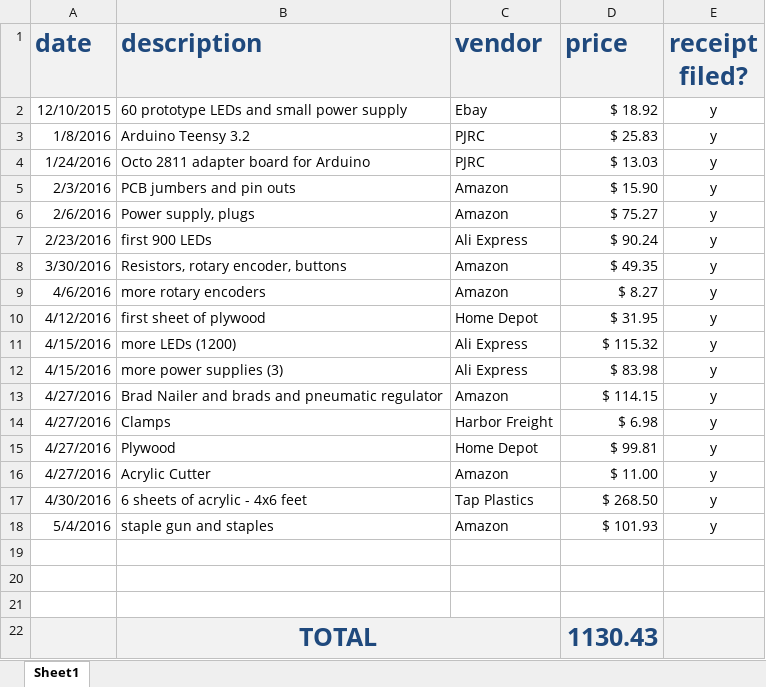
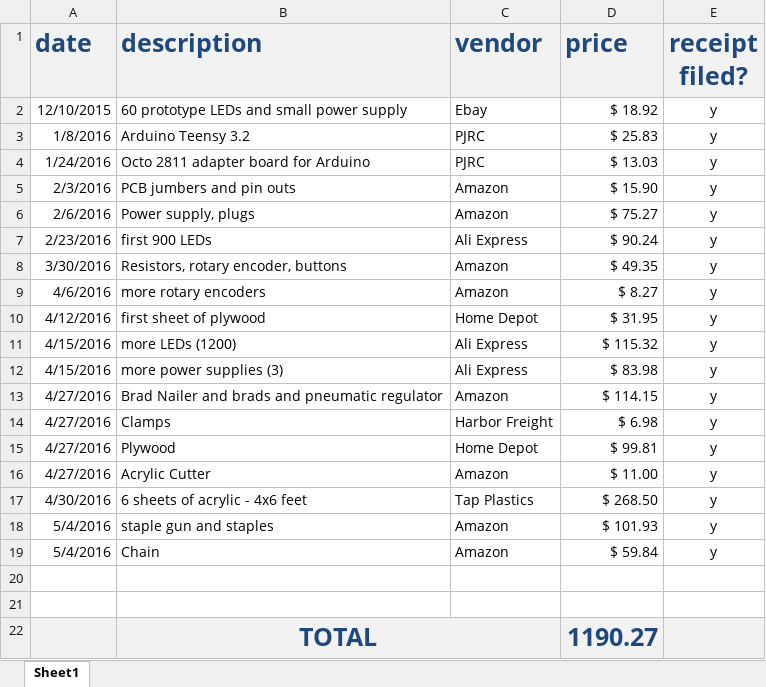
Before and after one commit to chrispitzer/SkyLight, an Excel workbook: expenses/expenses.xlsx, sheet Sheet1, drawn as a sheet; values as stored, in another font and other column widths than the file's, no borders; removed rows and columns are numbered as before the commit, all else as after; the diff names each change by its address in the sheet, - before the commit and + after, or states it on an @@ line.

Commit message:
added chain to expenses

```diff
--- a/expenses/expenses.xlsx (sheet Sheet1)
+++ b/expenses/expenses.xlsx (sheet Sheet1)
+row 19: 5/4/2016 | Chain | Amazon | $ 59.84 | y
-row 21: (empty)
-D22 (price): 1130.43
+D22 (price): 1190.27
```
Also changed, not shown: 1 other file.
